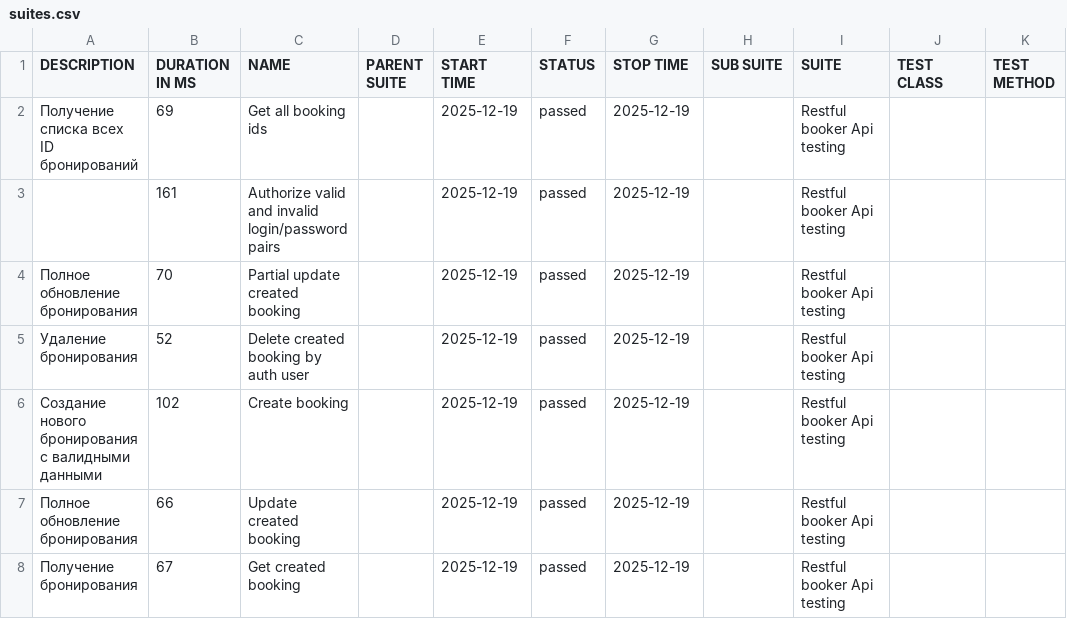
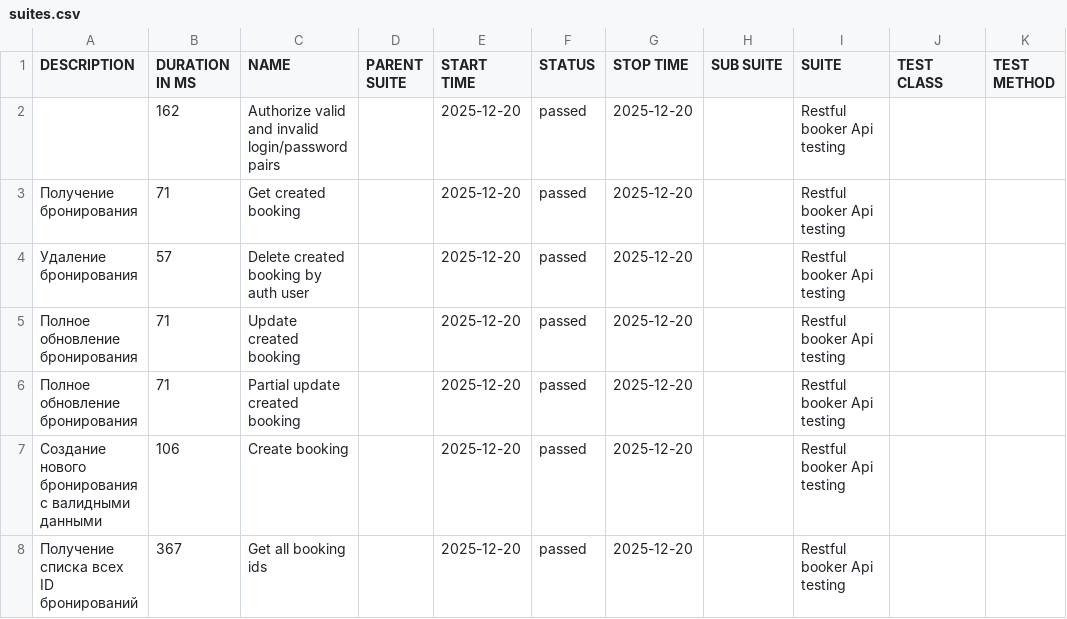
Before and after one commit to elenkaFila/Cypress-api-testing, a CSV file: data/suites.csv, drawn as a sheet.

```diff
--- a/data/suites.csv
+++ b/data/suites.csv
@@ -1,8 +1,8 @@
 "DESCRIPTION","DURATION IN MS","NAME","PARENT SUITE","START TIME","STATUS","STOP TIME","SUB SUITE","SUITE","TEST CLASS","TEST METHOD"
-" Получение списка всех ID бронирований","69","Get all booking ids","","2025-12-19","passed","2025-12-19","","Restful booker Api testing","",""
-"","161","Authorize valid and invalid login/password pairs","","2025-12-19","passed","2025-12-19","","Restful booker Api testing","",""
-"Полное обновление бронирования","70","Partial update created booking","","2025-12-19","passed","2025-12-19","","Restful booker Api testing","",""
-" Удаление бронирования","52","Delete created booking by auth user","","2025-12-19","passed","2025-12-19","","Restful booker Api testing","",""
-"Создание нового бронирования с валидными данными","102","Create booking","","2025-12-19","passed","2025-12-19","","Restful booker Api testing","",""
-"Полное обновление бронирования","66","Update created booking","","2025-12-19","passed","2025-12-19","","Restful booker Api testing","",""
-"Получение бронирования","67","Get created booking","","2025-12-19","passed","2025-12-19","","Restful booker Api testing","",""
+"","162","Authorize valid and invalid login/password pairs","","2025-12-20","passed","2025-12-20","","Restful booker Api testing","",""
+"Получение бронирования","71","Get created booking","","2025-12-20","passed","2025-12-20","","Restful booker Api testing","",""
+" Удаление бронирования","57","Delete created booking by auth user","","2025-12-20","passed","2025-12-20","","Restful booker Api testing","",""
+"Полное обновление бронирования","71","Update created booking","","2025-12-20","passed","2025-12-20","","Restful booker Api testing","",""
+"Полное обновление бронирования","71","Partial update created booking","","2025-12-20","passed","2025-12-20","","Restful booker Api testing","",""
+"Создание нового бронирования с валидными данными","106","Create booking","","2025-12-20","passed","2025-12-20","","Restful booker Api testing","",""
+" Получение списка всех ID бронирований","367","Get all booking ids","","2025-12-20","passed","2025-12-20","","Restful booker Api testing","",""
```
Also changed, not shown: data/behaviors.csv, 28 other files.
